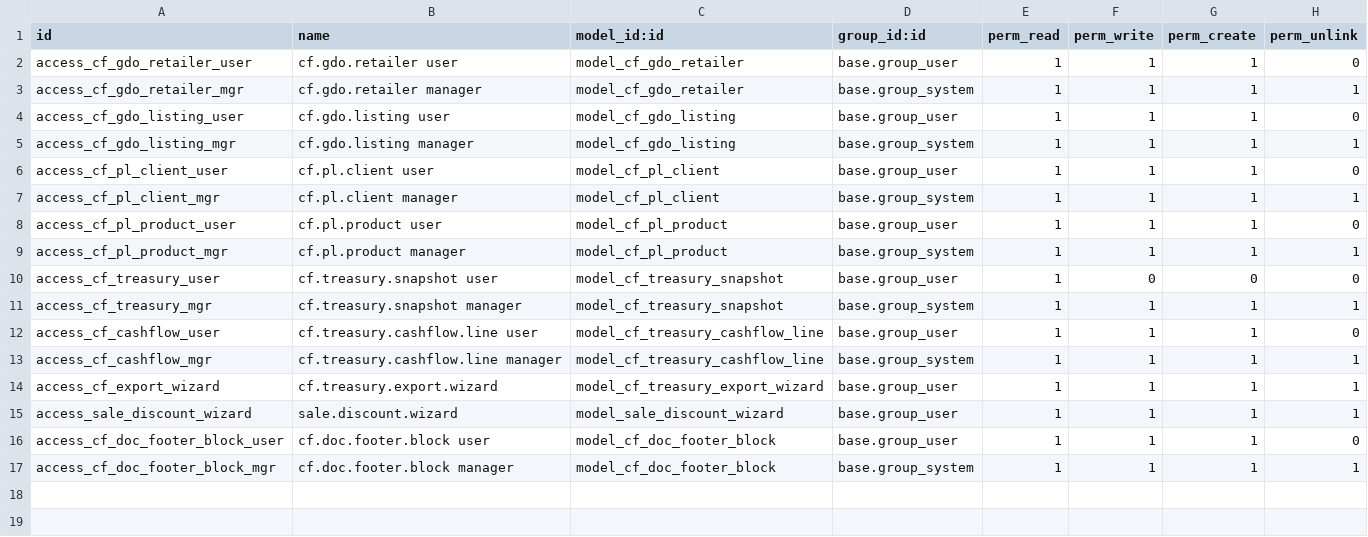
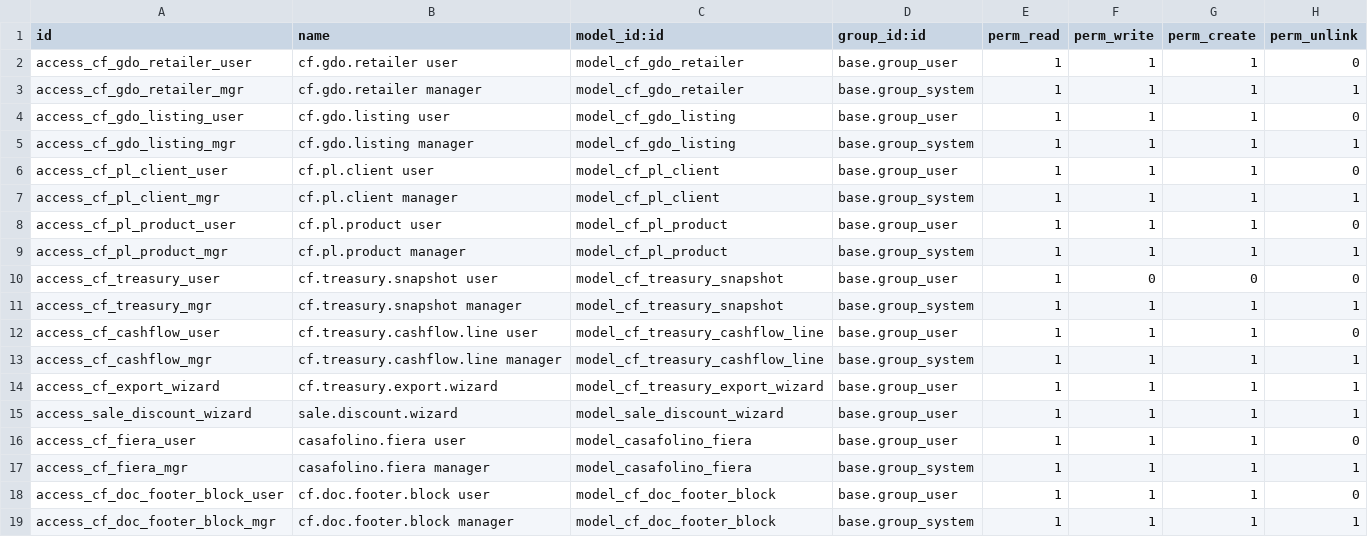
Before and after one commit to casafolino/casafolino-os, a CSV file: casafolino_commercial/security/ir.model.access.csv, drawn as a sheet; the diff names each change by its address in the sheet, - before the commit and + after, or states it on an @@ line.

Commit message:
feat(commercial): step 4 scanner — modello casafolino.fiera + cron GDPR retention 24 mesi
Aggiunge gestione fiere CasaFolino come prerequisito Scanner Biglietti.

Modello casafolino.fiera:
- Campi: name, date_start, date_end, location, expected_visitors, attendees, status (planned/active/closed), description
- Auto-create crm.tag + res.partner.category con stesso nome on create()
- unlink() simmetrico: cancella tag/category solo se nessun lead/partner ancora associato
- _compute lead_count e partner_count via search count su tag
- _cron_cleanup_old_business_cards: retention GDPR 24 mesi, frequenza mensile

Views:
- list, form (con stat buttons, status workflow, chatter), search
- Menu Fiere & Eventi (sequence 36, root con icona modulo)

Security:
- group_user: read/write/create, no unlink
- group_system: full CRUD

Manifest:
- version 18.0.2.1.0 → 18.0.2.2.0
- depends: +crm
- data files: views/casafolino_fiera_views.xml prima di data/gdpr_cron.xml

Migrations:
- 18.0.2.2.0/post-init.py: stub (no data migration needed)

Step 4/10 brief Scanner Biglietti CasaFolino.

```diff
--- a/casafolino_commercial/security/ir.model.access.csv
+++ b/casafolino_commercial/security/ir.model.access.csv
+row 16: access_cf_fiera_user | casafolino.fiera user | model_casafolino_fiera | base.group_user | 1 | 1 | 1 | 0
+row 17: access_cf_fiera_mgr | casafolino.fiera manager | model_casafolino_fiera | base.group_system | 1 | 1 | 1 | 1
```
Also changed, not shown: 7 other files.
